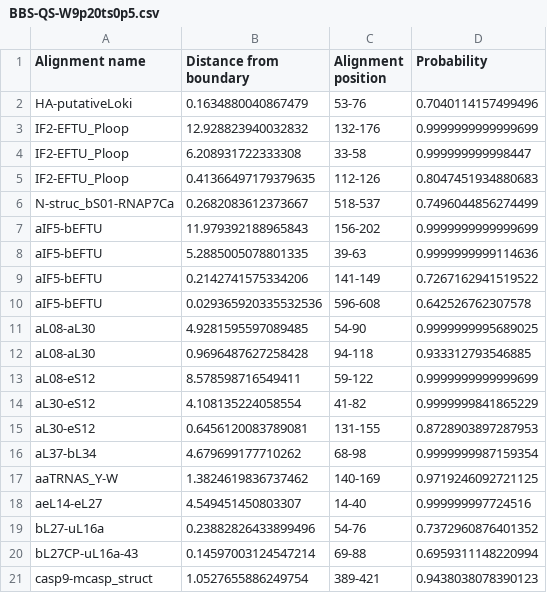
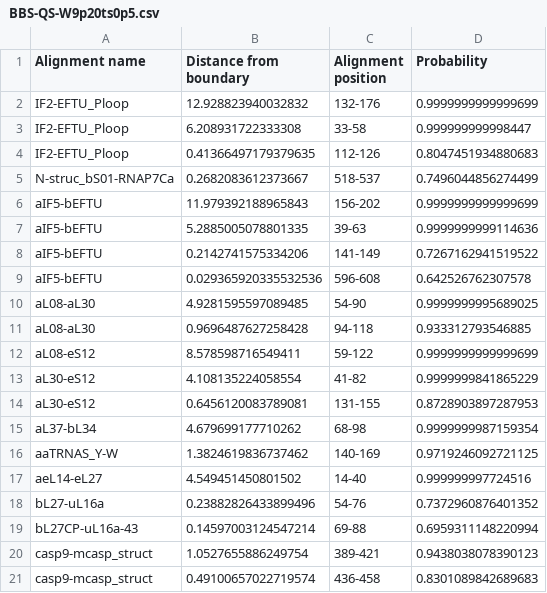
Before and after one commit to LDWLab/TwinCons, a CSV file: data/outputs/SVM/BBS-QS-W9p20ts0p5.csv, drawn as a sheet; only a part is shown; the shorter side is filled out with more unchanged rows.

```diff
--- a/data/outputs/SVM/BBS-QS-W9p20ts0p5.csv
+++ b/data/outputs/SVM/BBS-QS-W9p20ts0p5.csv
@@ -1,3 +1,2 @@
 Alignment name,Distance from boundary,Alignment position,Probability
-HA-putativeLoki,0.1634880040867479,53-76,0.7040114157499496
 IF2-EFTU_Ploop,12.928823940032832,132-176,0.9999999999999699
@@ -17,3 +16,3 @@ aL37-bL34,4.679699177710262,68-98,0.9999999987159354
 aaTRNAS_Y-W,1.3824619836737462,140-169,0.9719246092721125
-aeL14-eL27,4.549451450803307,14-40,0.999999997724516
+aeL14-eL27,4.549451450801502,14-40,0.999999997724516
 bL27-uL16a,0.23882826433899496,54-76,0.7372960876401352
```
Also changed, not shown: data/CSV/QS_cg09_LG-bgfr_cmsW9.csv, 13 other files.
